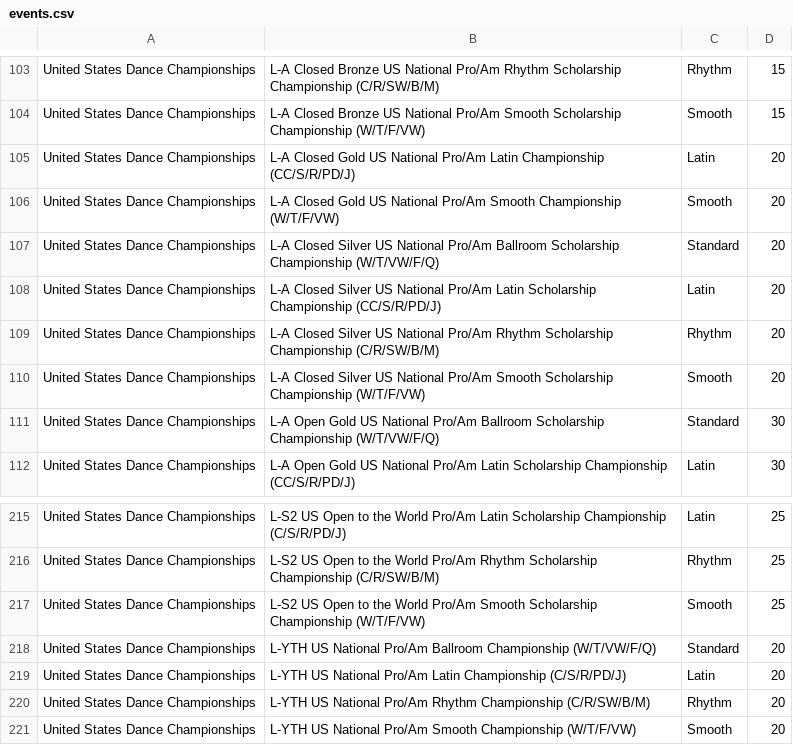
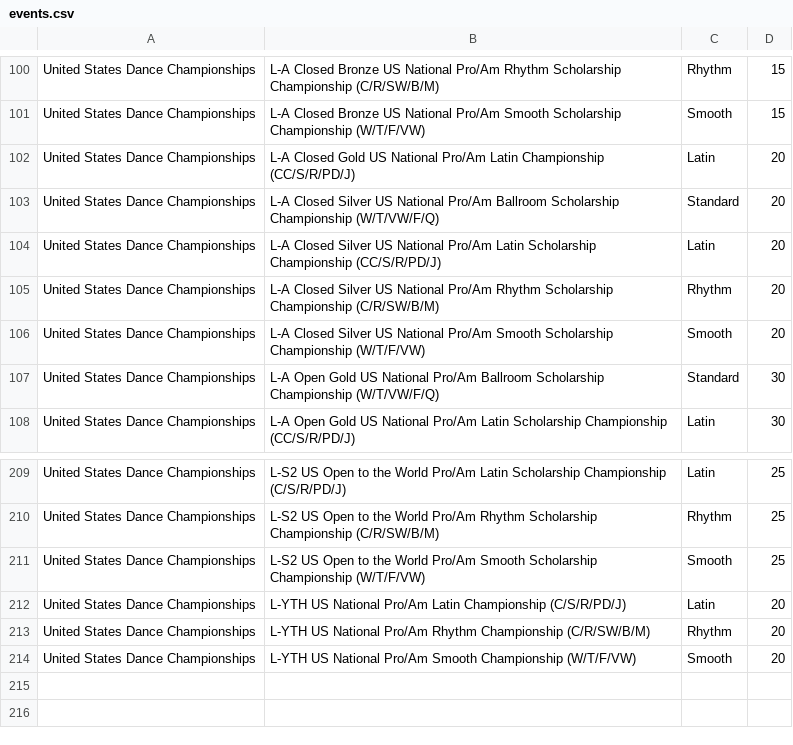
Before and after one commit to dlanghorne0428/heatsheet, a CSV file: data/2019/Comps/United States Dance Championships/events.csv, drawn as a sheet; only a part is shown, gaps mark what is left out; removed rows and columns are numbered as before the commit, all else as after; the diff covers the shown part only; the diff names each change by its address in the sheet, - before the commit and + after, or states it on an @@ line.

```diff
--- a/data/2019/Comps/United States Dance Championships/events.csv
+++ b/data/2019/Comps/United States Dance Championships/events.csv
-row 106: United States Dance Championships | L-A Closed Gold US National Pro/Am Smooth Championship (W/T/F/VW) | Smooth | 20
-row 218: United States Dance Championships | L-YTH US National Pro/Am Ballroom Championship (W/T/VW/F/Q) | Standard | 20
```
Also changed, not shown: 1 added row and 6 removed rows elsewhere in this file, 1 other file.
